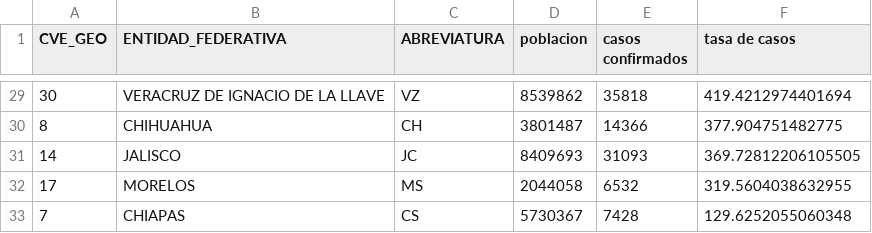
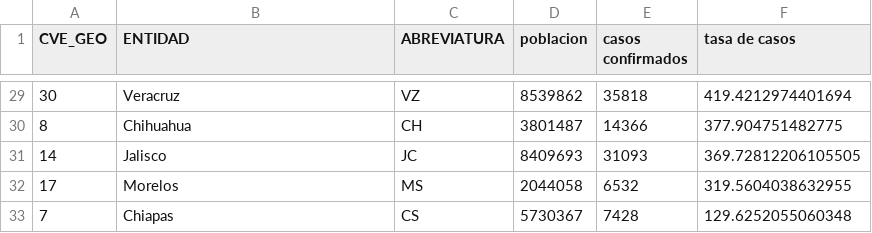
Before and after one commit to irvingfisica/taller01, a CSV file: datos_procesados/casos_estado.csv, drawn as a sheet; only a part is shown, gaps mark what is left out; the diff covers the shown part only.

```diff
--- a/datos_procesados/casos_estado.csv
+++ b/datos_procesados/casos_estado.csv
@@ -1 +1 @@
-CVE_GEO,ENTIDAD_FEDERATIVA,ABREVIATURA,poblacion,casos confirmados,tasa de casos
+CVE_GEO,ENTIDAD,ABREVIATURA,poblacion,casos confirmados,tasa de casos
@@ -29,5 +29,5 @@ CVE_GEO,ENTIDAD_FEDERATIVA,ABREVIATURA,poblacion,casos confirmados,tasa de casos
-30,VERACRUZ DE IGNACIO DE LA LLAVE,VZ,8539862,35818,419.4212974401694
-8,CHIHUAHUA,CH,3801487,14366,377.904751482775
-14,JALISCO,JC,8409693,31093,369.72812206105505
-17,MORELOS,MS,2044058,6532,319.5604038632955
-7,CHIAPAS,CS,5730367,7428,129.6252055060348
+30,Veracruz,VZ,8539862,35818,419.4212974401694
+8,Chihuahua,CH,3801487,14366,377.904751482775
+14,Jalisco,JC,8409693,31093,369.72812206105505
+17,Morelos,MS,2044058,6532,319.5604038632955
+7,Chiapas,CS,5730367,7428,129.6252055060348
```
Also changed, not shown: 27 edited cells elsewhere in this file, 1 other file.
